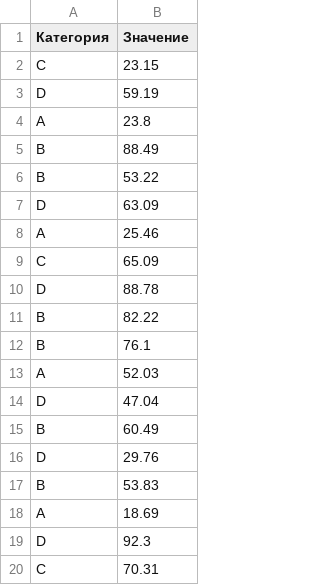
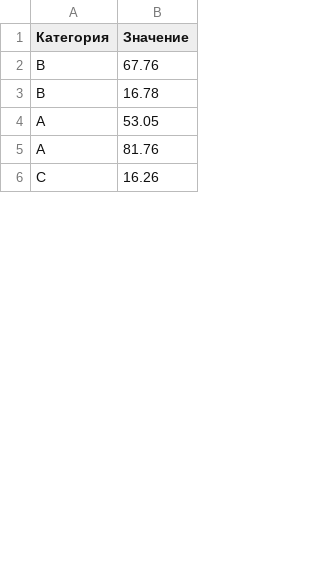
Before and after one commit to LILcmetanka/Polnaya-rvota, a CSV file: Lab 1/data/file_2.csv, drawn as a sheet; only a part is shown; the diff covers the shown part only.

```diff
--- a/Lab 1/data/file_2.csv
+++ b/Lab 1/data/file_2.csv
@@ -1,20 +1,6 @@
 Категория,Значение
-C,23.15
-D,59.19
-A,23.8
-B,88.49
-B,53.22
-D,63.09
-A,25.46
-C,65.09
-D,88.78
-B,82.22
-B,76.1
-A,52.03
-D,47.04
-B,60.49
-D,29.76
-B,53.83
-A,18.69
-D,92.3
-C,70.31
+B,67.76
+B,16.78
+A,53.05
+A,81.76
+C,16.26
```
Also changed, not shown: 38 added rows, 24 removed rows and 7 edited cells elsewhere in this file, Lab 1/data/file_1.csv, Lab 1/data/file_3.csv, 3 other files.
